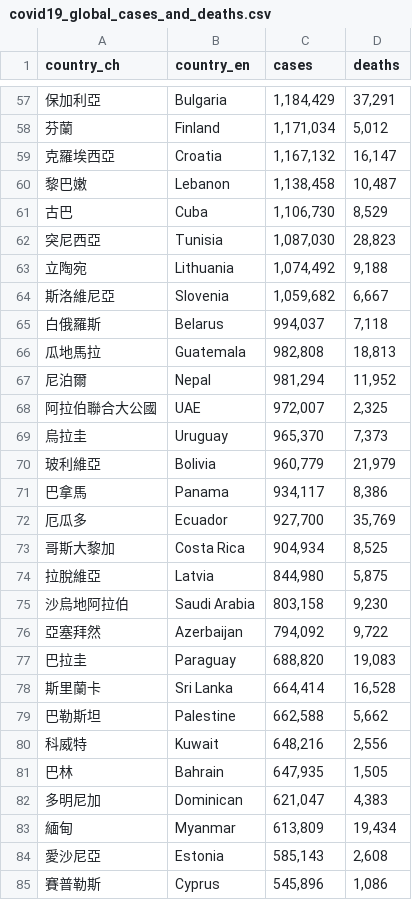
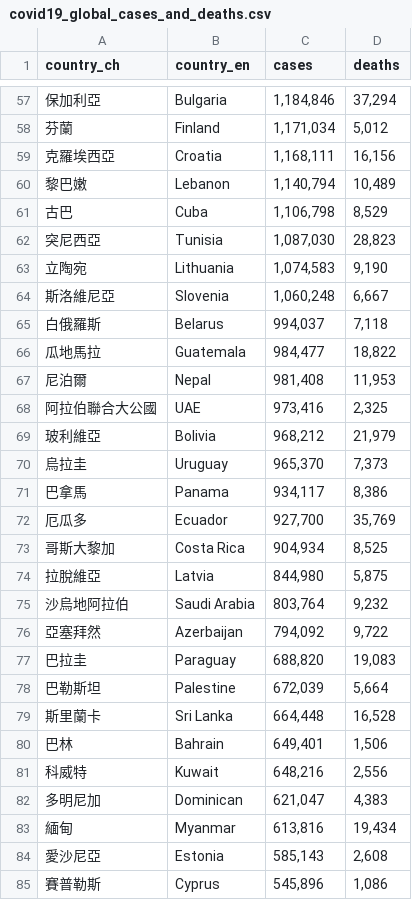
Before and after one commit to peter279k/cdc-data-mirror, a CSV file: covid19_global_cases_and_deaths.csv, drawn as a sheet; only a part is shown, gaps mark what is left out; the diff covers the shown part only.

```diff
--- a/covid19_global_cases_and_deaths.csv
+++ b/covid19_global_cases_and_deaths.csv
@@ -57,15 +57,15 @@ country_ch,country_en,cases,deaths
-保加利亞,Bulgaria,"1,184,429","37,291"
+保加利亞,Bulgaria,"1,184,846","37,294"
 芬蘭,Finland,"1,171,034","5,012"
-克羅埃西亞,Croatia,"1,167,132","16,147"
-黎巴嫩,Lebanon,"1,138,458","10,487"
-古巴,Cuba,"1,106,730","8,529"
+克羅埃西亞,Croatia,"1,168,111","16,156"
+黎巴嫩,Lebanon,"1,140,794","10,489"
+古巴,Cuba,"1,106,798","8,529"
 突尼西亞,Tunisia,"1,087,030","28,823"
-立陶宛,Lithuania,"1,074,492","9,188"
-斯洛維尼亞,Slovenia,"1,059,682","6,667"
+立陶宛,Lithuania,"1,074,583","9,190"
+斯洛維尼亞,Slovenia,"1,060,248","6,667"
 白俄羅斯,Belarus,"994,037","7,118"
-瓜地馬拉,Guatemala,"982,808","18,813"
-尼泊爾,Nepal,"981,294","11,952"
-阿拉伯聯合大公國,UAE,"972,007","2,325"
+瓜地馬拉,Guatemala,"984,477","18,822"
+尼泊爾,Nepal,"981,408","11,953"
+阿拉伯聯合大公國,UAE,"973,416","2,325"
+玻利維亞,Bolivia,"968,212","21,979"
 烏拉圭,Uruguay,"965,370","7,373"
-玻利維亞,Bolivia,"960,779","21,979"
 巴拿馬,Panama,"934,117","8,386"
@@ -74,11 +74,11 @@ country_ch,country_en,cases,deaths
 拉脫維亞,Latvia,"844,980","5,875"
-沙烏地阿拉伯,Saudi Arabia,"803,158","9,230"
+沙烏地阿拉伯,Saudi Arabia,"803,764","9,232"
 亞塞拜然,Azerbaijan,"794,092","9,722"
 巴拉圭,Paraguay,"688,820","19,083"
-斯里蘭卡,Sri Lanka,"664,414","16,528"
-巴勒斯坦,Palestine,"662,588","5,662"
+巴勒斯坦,Palestine,"672,039","5,664"
+斯里蘭卡,Sri Lanka,"664,448","16,528"
+巴林,Bahrain,"649,401","1,506"
 科威特,Kuwait,"648,216","2,556"
-巴林,Bahrain,"647,935","1,505"
 多明尼加,Dominican,"621,047","4,383"
-緬甸,Myanmar,"613,809","19,434"
+緬甸,Myanmar,"613,816","19,434"
 愛沙尼亞,Estonia,"585,143","2,608"
```
Also changed, not shown: 3 added rows, 3 removed rows and 99 edited cells elsewhere in this file, 3 other files.
